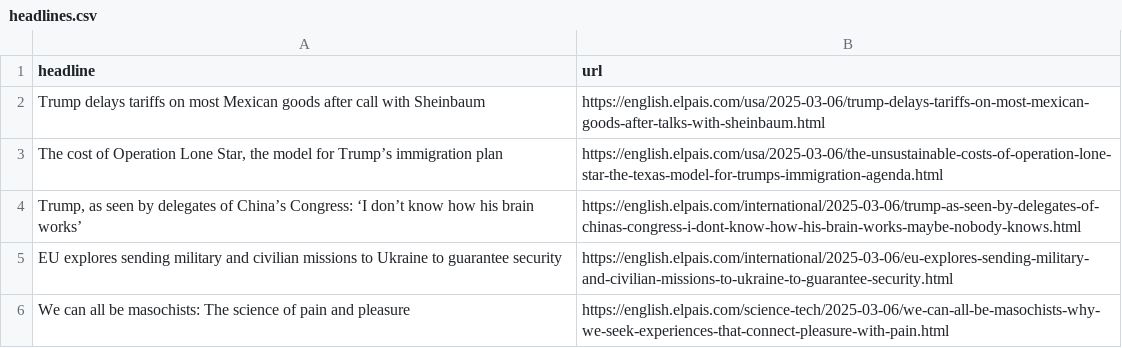
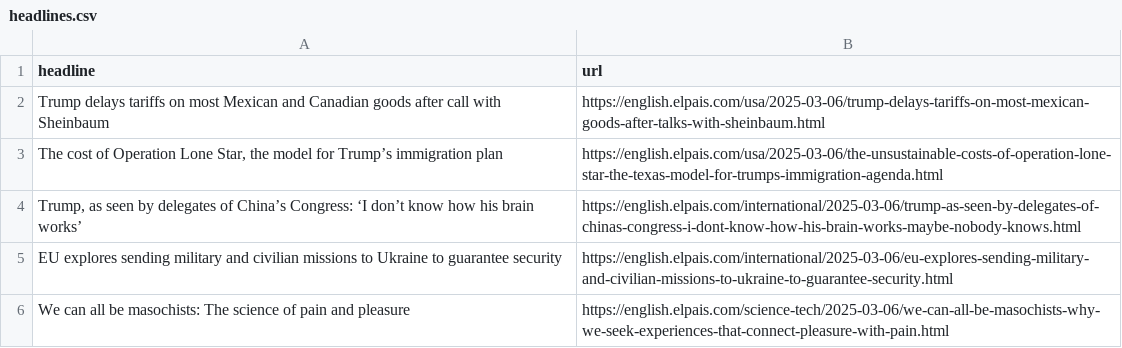
Before and after one commit to masashiijichi/el-pais-autoscraper, a CSV file: headlines.csv, drawn as a sheet; only a part is shown.

```diff
--- a/headlines.csv
+++ b/headlines.csv
@@ -1,3 +1,3 @@
 headline,url
-Trump delays tariffs on most Mexican goods after call with Sheinbaum,https://english.elpais.com/usa/2025-03-06/trump-delays-tariffs-on-most-mexican-goods-after-talks-with-sheinbaum.html
+Trump delays tariffs on most Mexican and Canadian goods after call with Sheinbaum,https://english.elpais.com/usa/2025-03-06/trump-delays-tariffs-on-most-mexican-goods-after-talks-with-sheinbaum.html
 "The cost of Operation Lone Star, the model for Trump’s immigration plan",https://english.elpais.com/usa/2025-03-06/the-unsustainable-costs-of-operation-lone-star-the-texas-model-for-trumps-immigration-agenda.html
```
